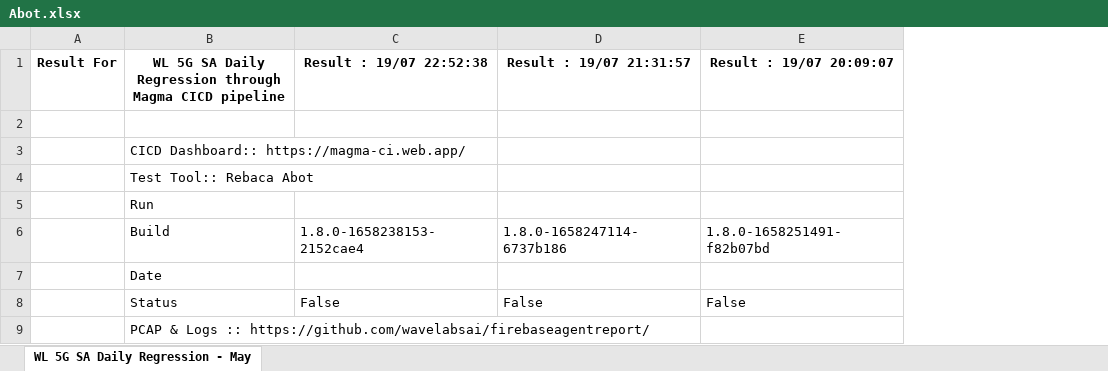
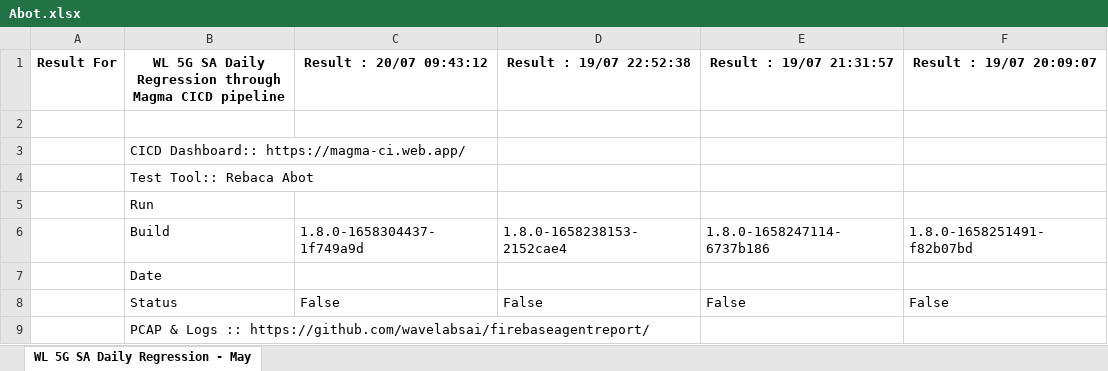
Before and after one commit to wavelabsai/Excel-For-CICD, an Excel workbook: Abot.xlsx, sheet WL 5G SA Daily Regression - May, drawn as a sheet; only a part is shown; values as stored, in another font and other column widths than the file's, no borders; the diff names each change by its address in the sheet, - before the commit and + after, or states it on an @@ line.

Commit message:
Adding excel files

```diff
--- a/Abot.xlsx (sheet WL 5G SA Daily Regression - May)
+++ b/Abot.xlsx (sheet WL 5G SA Daily Regression - May)
+column C (Result : 20/07 09:43:12), rows 6-8: 1.8.0-1658304437-1f749a9d |  | False
```
